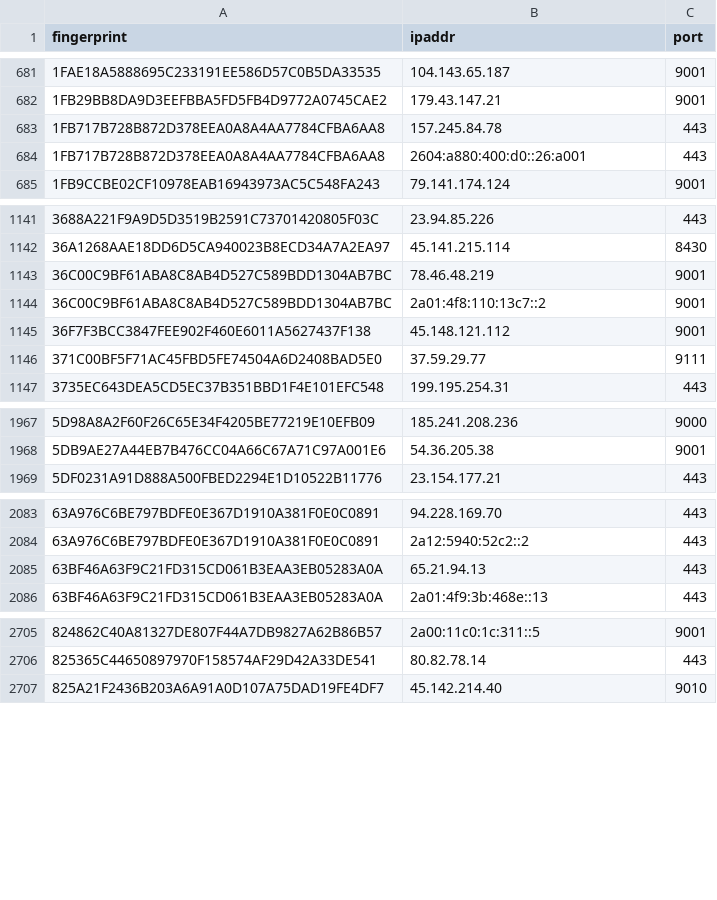
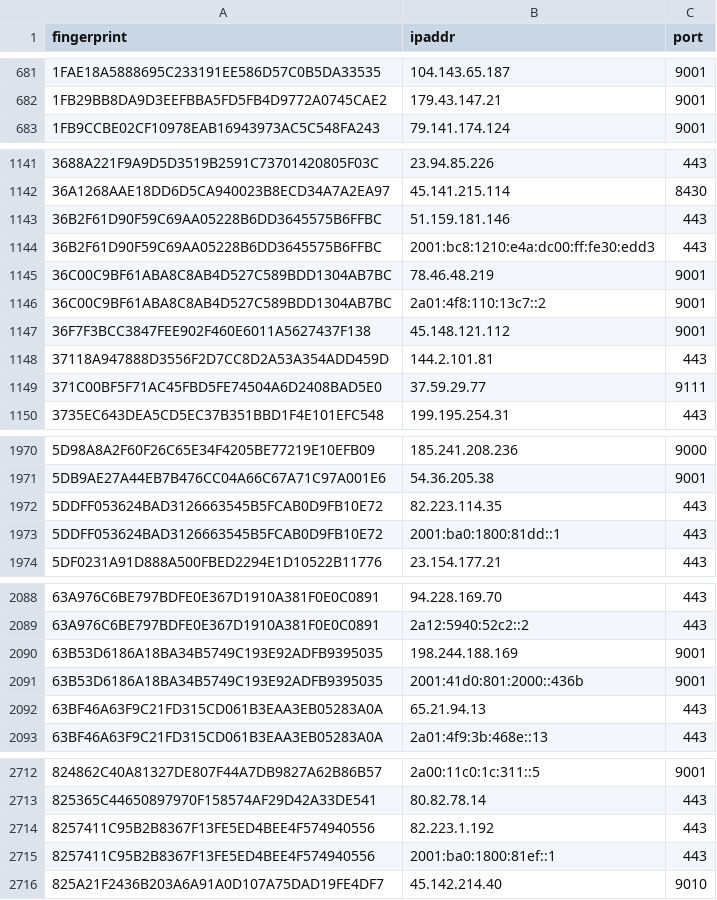
Before and after one commit to alireza-rezaee/tor-nodes, a CSV file: latest.guards.csv, drawn as a sheet; only a part is shown, gaps mark what is left out; the diff covers the shown part only.

```diff
--- a/latest.guards.csv
+++ b/latest.guards.csv
@@ -682,4 +682,2 @@ fingerprint, ipaddr, port
 1FB29BB8DA9D3EEFBBA5FD5FB4D9772A0745CAE2, 179.43.147.21, 9001
-1FB717B728B872D378EEA0A8A4AA7784CFBA6AA8, 157.245.84.78, 443
-1FB717B728B872D378EEA0A8A4AA7784CFBA6AA8, 2604:a880:400:d0::26:a001, 443
 1FB9CCBE02CF10978EAB16943973AC5C548FA243, 79.141.174.124, 9001
@@ -1142,2 +1142,4 @@ fingerprint, ipaddr, port
 36A1268AAE18DD6D5CA940023B8ECD34A7A2EA97, 45.141.215.114, 8430
+36B2F61D90F59C69AA05228B6DD3645575B6FFBC, 51.159.181.146, 443
+36B2F61D90F59C69AA05228B6DD3645575B6FFBC, 2001:bc8:1210:e4a:dc00:ff:fe30:edd3, 443
 36C00C9BF61ABA8C8AB4D527C589BDD1304AB7BC, 78.46.48.219, 9001
@@ -1145,2 +1147,3 @@ fingerprint, ipaddr, port
 36F7F3BCC3847FEE902F460E6011A5627437F138, 45.148.121.112, 9001
+37118A947888D3556F2D7CC8D2A53A354ADD459D, 144.2.101.81, 443
 371C00BF5F71AC45FBD5FE74504A6D2408BAD5E0, 37.59.29.77, 9111
@@ -1968,2 +1971,4 @@ fingerprint, ipaddr, port
 5DB9AE27A44EB7B476CC04A66C67A71C97A001E6, 54.36.205.38, 9001
+5DDFF053624BAD3126663545B5FCAB0D9FB10E72, 82.223.114.35, 443
+5DDFF053624BAD3126663545B5FCAB0D9FB10E72, 2001:ba0:1800:81dd::1, 443
 5DF0231A91D888A500FBED2294E1D10522B11776, 23.154.177.21, 443
@@ -2084,2 +2089,4 @@ fingerprint, ipaddr, port
 63A976C6BE797BDFE0E367D1910A381F0E0C0891, 2a12:5940:52c2::2, 443
+63B53D6186A18BA34B5749C193E92ADFB9395035, 198.244.188.169, 9001
+63B53D6186A18BA34B5749C193E92ADFB9395035, 2001:41d0:801:2000::436b, 9001
 63BF46A63F9C21FD315CD061B3EAA3EB05283A0A, 65.21.94.13, 443
@@ -2706,2 +2713,4 @@ fingerprint, ipaddr, port
 825365C44650897970F158574AF29D42A33DE541, 80.82.78.14, 443
+8257411C95B2B8367F13FE5ED4BEE4F574940556, 82.223.1.192, 443
+8257411C95B2B8367F13FE5ED4BEE4F574940556, 2001:ba0:1800:81ef::1, 443
 825A21F2436B203A6A91A0D107A75DAD19FE4DF7, 45.142.214.40, 9010
```
Also changed, not shown: 15 added rows and 8 removed rows elsewhere in this file, latest.all.csv, latest.exits.csv.
